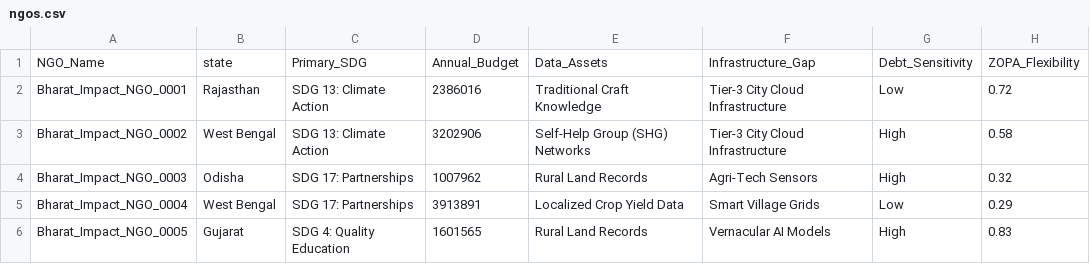
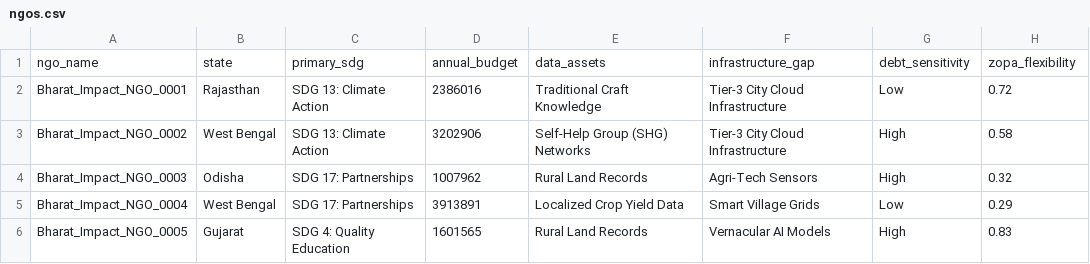
Before and after one commit to Shrinivas-N21/Bridge17, a CSV file: ngos.csv, drawn as a sheet; only a part is shown; removed rows and columns are numbered as before the commit, all else as after; the diff names each change by its address in the sheet, - before the commit and + after, or states it on an @@ line.

Commit message:
Update ngos.csv

```diff
--- a/ngos.csv
+++ b/ngos.csv
-row 1: NGO_Name | state | Primary_SDG | Annual_Budget | Data_Assets | Infrastructure_Gap | Debt_Sensitivity | ZOPA_Flexibility
+row 1: ngo_name | state | primary_sdg | annual_budget | data_assets | infrastructure_gap | debt_sensitivity | zopa_flexibility
```
